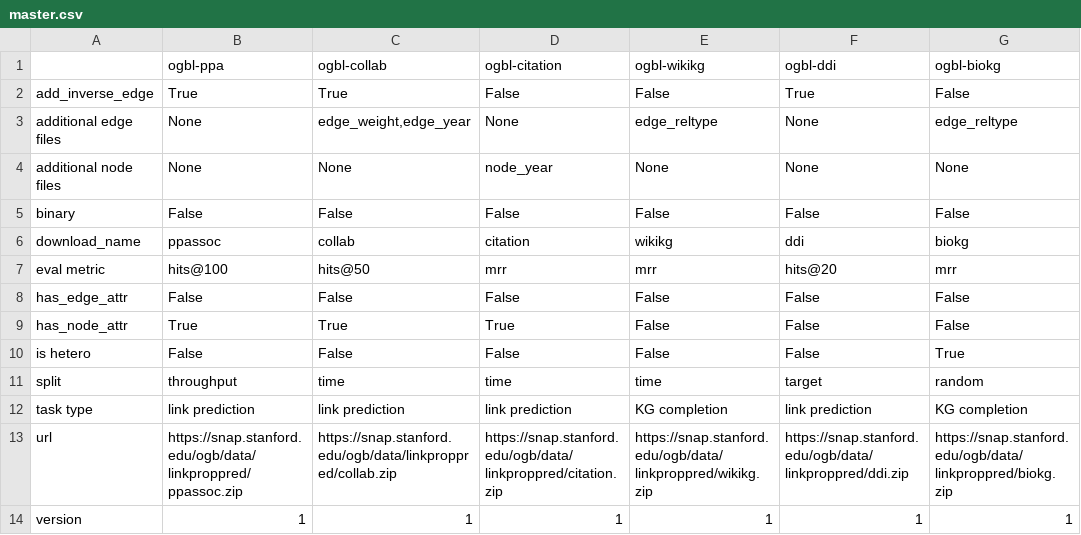
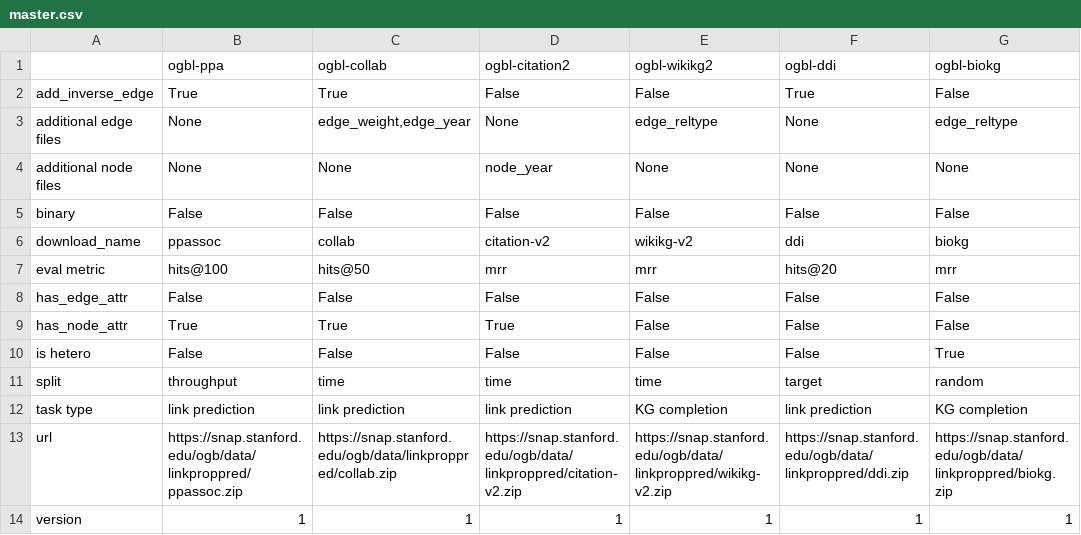
Before and after one commit to snap-stanford/ogb, a CSV file: ogb/linkproppred/master.csv, drawn as a sheet.

Commit message:
fix neg sample bug

```diff
--- a/ogb/linkproppred/master.csv
+++ b/ogb/linkproppred/master.csv
@@ -1,2 +1,2 @@
-,ogbl-ppa,ogbl-collab,ogbl-citation,ogbl-wikikg,ogbl-ddi,ogbl-biokg
+,ogbl-ppa,ogbl-collab,ogbl-citation2,ogbl-wikikg2,ogbl-ddi,ogbl-biokg
 add_inverse_edge,True,True,False,False,True,False
@@ -5,3 +5,3 @@ additional node files,None,None,node_year,None,None,None
 binary,False,False,False,False,False,False
-download_name,ppassoc,collab,citation,wikikg,ddi,biokg
+download_name,ppassoc,collab,citation-v2,wikikg-v2,ddi,biokg
 eval metric,hits@100,hits@50,mrr,mrr,hits@20,mrr
@@ -12,3 +12,3 @@ split,throughput,time,time,time,target,random
 task type,link prediction,link prediction,link prediction,KG completion,link prediction,KG completion
-url,https://snap.stanford.edu/ogb/data/linkproppred/ppassoc.zip,https://snap.stanford.edu/ogb/data/linkproppred/collab.zip,https://snap.stanford.edu/ogb/data/linkproppred/citation.zip,https://snap.stanford.edu/ogb/data/linkproppred/wikikg.zip,https://snap.stanford.edu/ogb/data/linkproppred/ddi.zip,https://snap.stanford.edu/ogb/data/linkproppred/biokg.zip
+url,https://snap.stanford.edu/ogb/data/linkproppred/ppassoc.zip,https://snap.stanford.edu/ogb/data/linkproppred/collab.zip,https://snap.stanford.edu/ogb/data/linkproppred/citation-v2.zip,https://snap.stanford.edu/ogb/data/linkproppred/wikikg-v2.zip,https://snap.stanford.edu/ogb/data/linkproppred/ddi.zip,https://snap.stanford.edu/ogb/data/linkproppred/biokg.zip
 version,1,1,1,1,1,1
```
